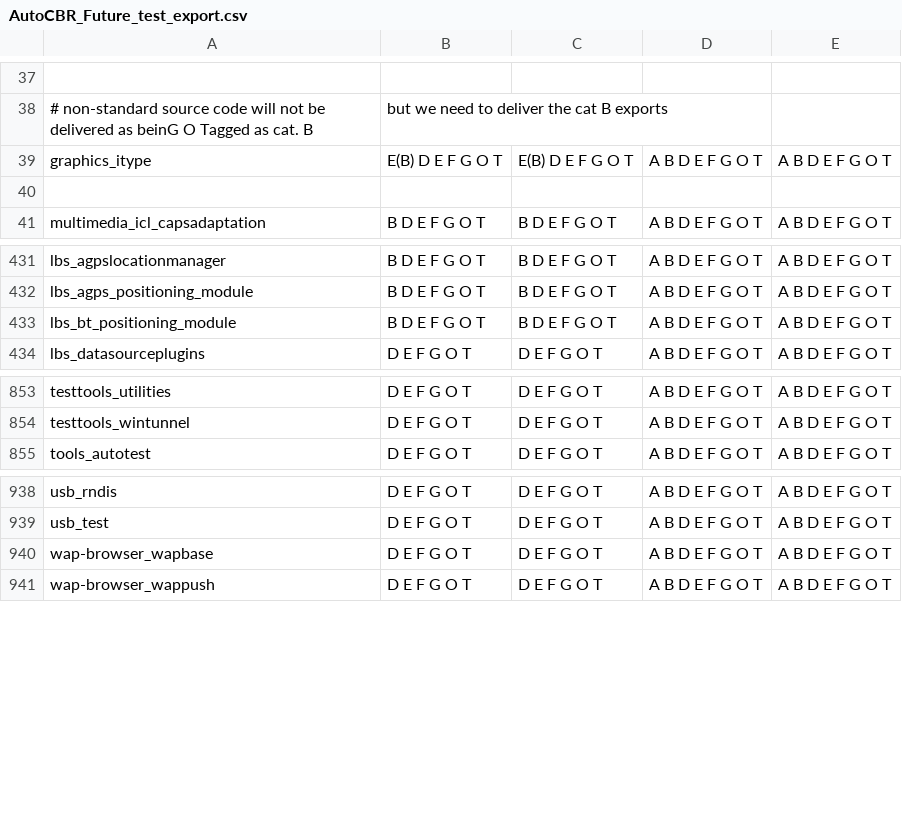
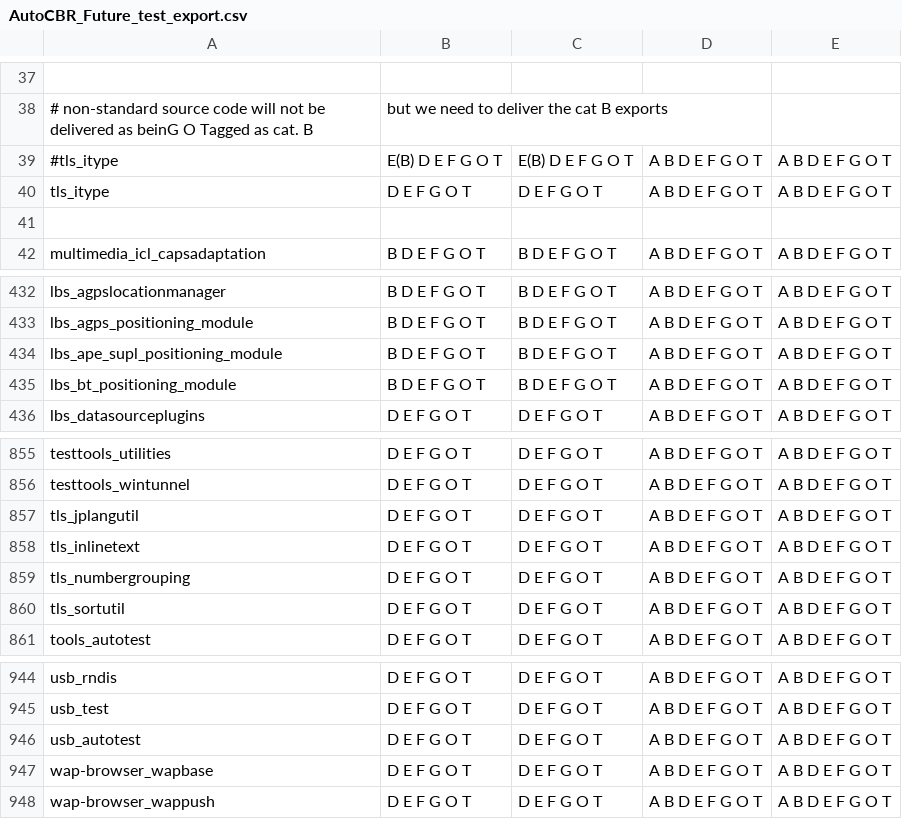
Before and after one commit to SymbianSource/oss.FCL.sf.os.deviceplatformrelease, a CSV file: symbianosbld/productionbldcbrconfig/Future/AutoCBR_Future_test_export.csv, drawn as a sheet; only a part is shown, gaps mark what is left out; the diff names each change by its address in the sheet, - before the commit and + after, or states it on an @@ line.

```diff
--- a/symbianosbld/productionbldcbrconfig/Future/AutoCBR_Future_test_export.csv
+++ b/symbianosbld/productionbldcbrconfig/Future/AutoCBR_Future_test_export.csv
-A39: graphics_itype
+A39: #tls_itype
+row 40: tls_itype | D E F G O T | D E F G O T | A B D E F G O T | A B D E F G O T
+row 434: lbs_ape_supl_positioning_module | B D E F G O T | B D E F G O T | A B D E F G O T | A B D E F G O T
+row 857: tls_jplangutil | D E F G O T | D E F G O T | A B D E F G O T | A B D E F G O T
+row 858: tls_inlinetext | D E F G O T | D E F G O T | A B D E F G O T | A B D E F G O T
+row 859: tls_numbergrouping | D E F G O T | D E F G O T | A B D E F G O T | A B D E F G O T
+row 860: tls_sortutil | D E F G O T | D E F G O T | A B D E F G O T | A B D E F G O T
+row 946: usb_autotest | D E F G O T | D E F G O T | A B D E F G O T | A B D E F G O T
```
Also changed, not shown: symbianosbld/productionbldcbrconfig/tb101sf/AutoCBR_tb101sf_test_export.csv, 3 other files.
